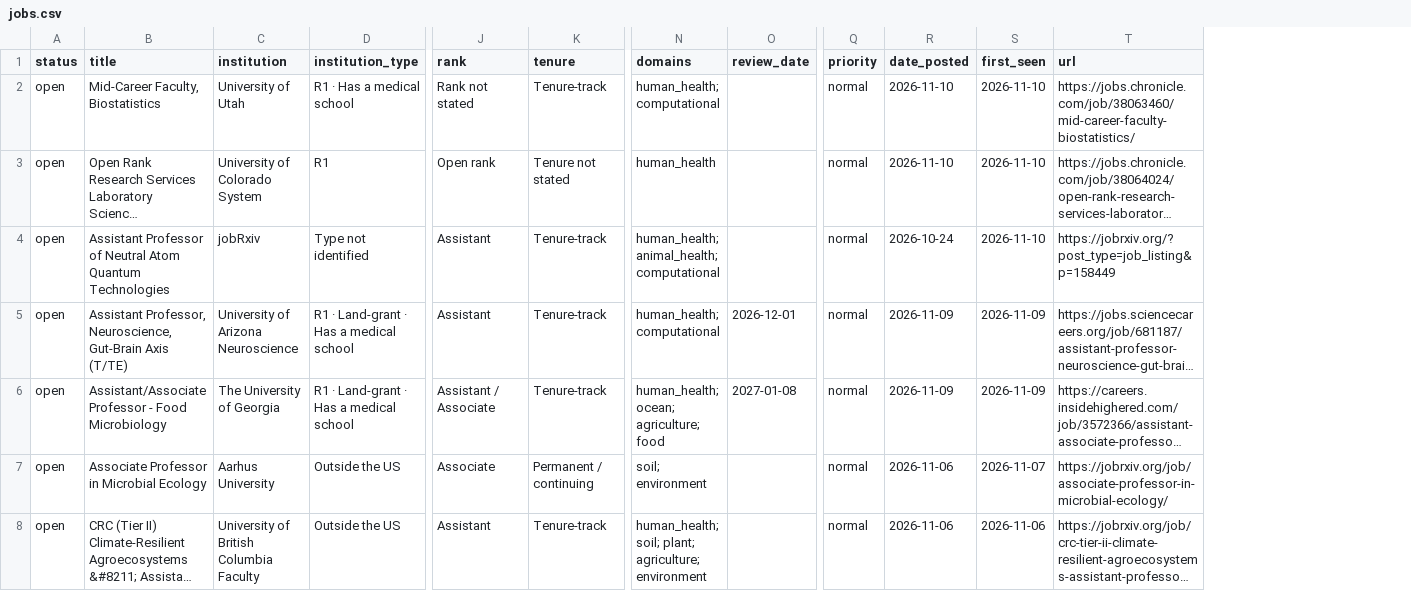
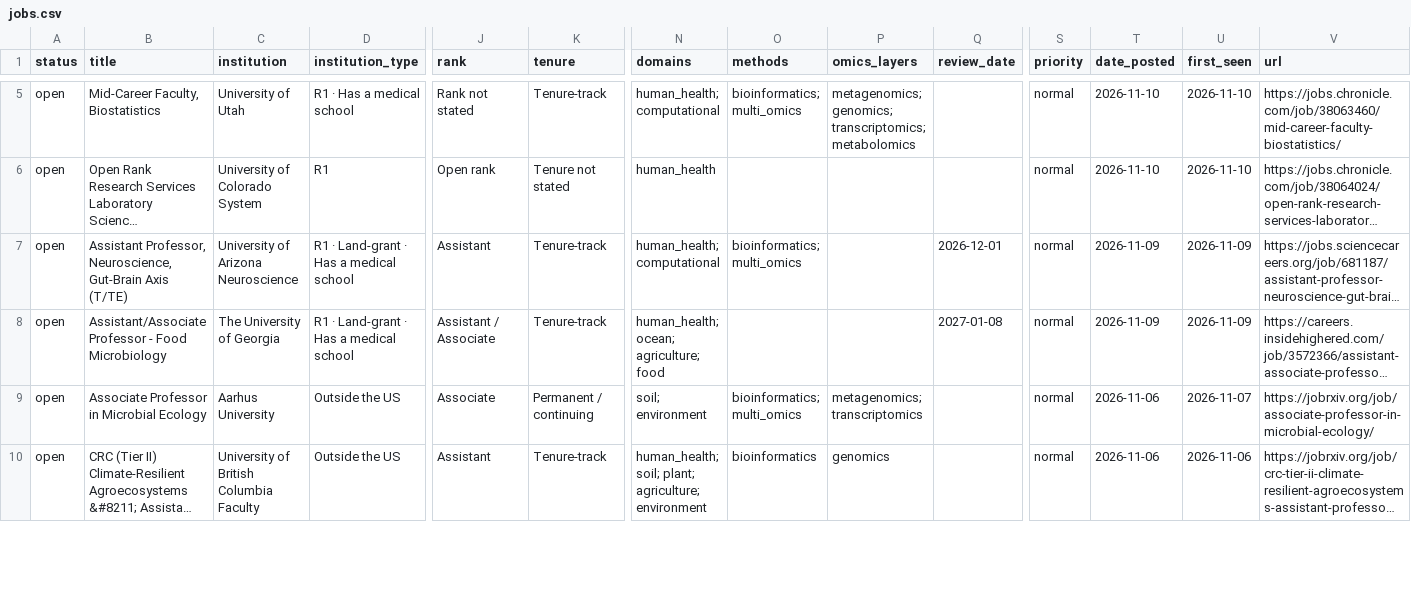
Before and after one commit to callaband/microbiome-faculty-jobs, a CSV file: docs/data/jobs.csv, drawn as a sheet; only a part is shown, gaps mark what is left out; long unchanged cells end in …; removed rows and columns are numbered as before the commit, all else as after; rows hold the shown columns only; the diff covers the shown part only; the diff names each change by its address in the sheet, - before the commit and + after, or states it on an @@ line.

```diff
--- a/docs/data/jobs.csv
+++ b/docs/data/jobs.csv
+column O (methods), rows 5-10: bioinformatics; multi_omics |  | bioinformatics; multi_omics |  | bioinformatics; multi_omics | bioinformatics
+column P (omics_layers), rows 5-10: metagenomics; genomics; transcriptomics; metabolomics |  |  |  | metagenomics; transcriptomics | genomics
-row 4: open | Assistant Professor of Neutral Atom Quantum Technologies | jobRxiv | Type not identified | Assistant | Tenure-track | human_health; animal_health; computational |  | normal | 2026-10-24 | 2026-11-10 | https://jobrxiv.org/?post_type=job_listing&p=158449
```
Also changed, not shown: 4 added rows, 1 removed row and 5 edited cells elsewhere in this file, 6 other files.
